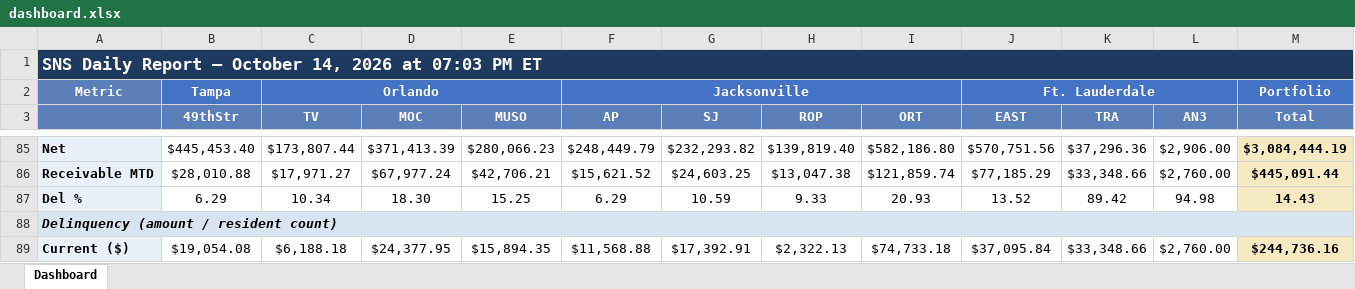
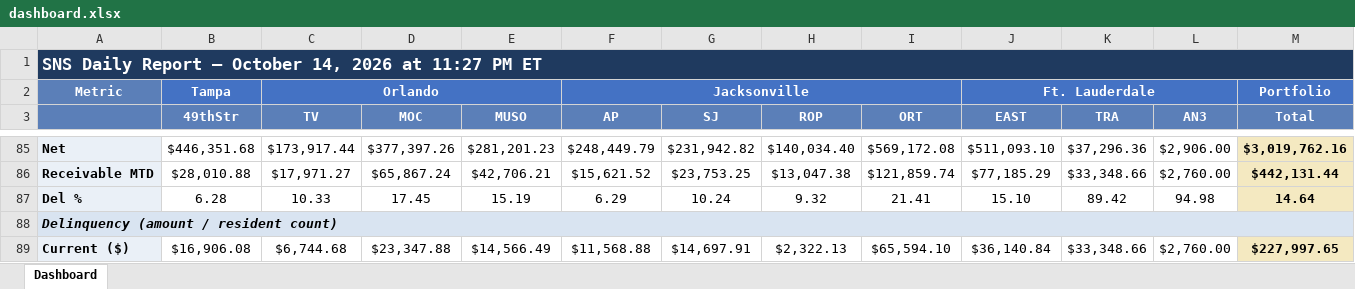
Before and after one commit to ymi-flowing/sns-daily-report, an Excel workbook: dashboard.xlsx, sheet Dashboard, drawn as a sheet; only a part is shown, gaps mark what is left out; values as stored, in another font and other column widths than the file's, no borders; the diff covers the shown part only; the diff names each change by its address in the sheet, - before the commit and + after, or states it on an @@ line.

```diff
--- a/dashboard.xlsx (sheet Dashboard)
+++ b/dashboard.xlsx (sheet Dashboard)
-A1: …2026 at 07:03 PM ET
+A1: …2026 at 11:27 PM ET
-B85 (49thStr): $445,453.40
+B85 (49thStr): $446,351.68
-C85 (TV): $173,807.44
+C85 (TV): $173,917.44
-D85 (MOC): $371,413.39
+D85 (MOC): $377,397.26
-E85 (MUSO): $280,066.23
+E85 (MUSO): $281,201.23
-G85 (SJ): $232,293.82
+G85 (SJ): $231,942.82
-H85 (ROP): $139,819.40
+H85 (ROP): $140,034.40
-I85 (ORT): $582,186.80
+I85 (ORT): $569,172.08
-J85 (EAST): $570,751.56
+J85 (EAST): $511,093.10
-M85 (Total): $3,084,444.19
+M85 (Total): $3,019,762.16
-D86 (MOC): $67,977.24
+D86 (MOC): $65,867.24
-G86 (SJ): $24,603.25
+G86 (SJ): $23,753.25
-M86 (Total): $445,091.44
+M86 (Total): $442,131.44
-B87 (49thStr): 6.29
+B87 (49thStr): 6.28
-C87 (TV): 10.34
+C87 (TV): 10.33
-D87 (MOC): 18.30
+D87 (MOC): 17.45
-E87 (MUSO): 15.25
+E87 (MUSO): 15.19
-G87 (SJ): 10.59
+G87 (SJ): 10.24
-H87 (ROP): 9.33
+H87 (ROP): 9.32
-I87 (ORT): 20.93
+I87 (ORT): 21.41
-J87 (EAST): 13.52
+J87 (EAST): 15.10
-M87 (Total): 14.43
+M87 (Total): 14.64
-B89 (49thStr): $19,054.08
+B89 (49thStr): $16,906.08
-C89 (TV): $6,188.18
+C89 (TV): $6,744.68
-D89 (MOC): $24,377.95
+D89 (MOC): $23,347.88
-E89 (MUSO): $15,894.35
+E89 (MUSO): $14,566.49
-G89 (SJ): $17,392.91
+G89 (SJ): $14,697.91
-I89 (ORT): $74,733.18
+I89 (ORT): $65,594.10
-J89 (EAST): $37,095.84
+J89 (EAST): $36,140.84
-M89 (Total): $244,736.16
+M89 (Total): $227,997.65
```
Also changed, not shown: 1 added row, 1 removed row and 66 edited cells elsewhere in this sheet, 2 other files.
